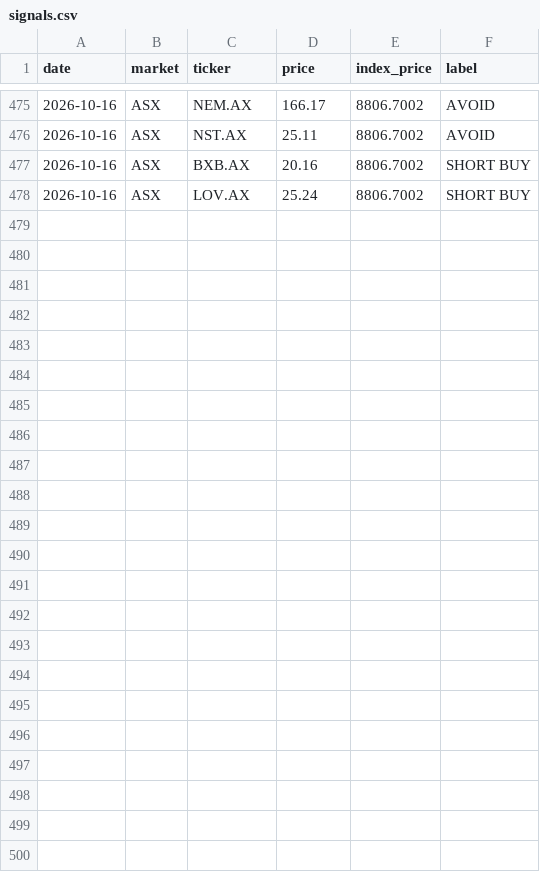
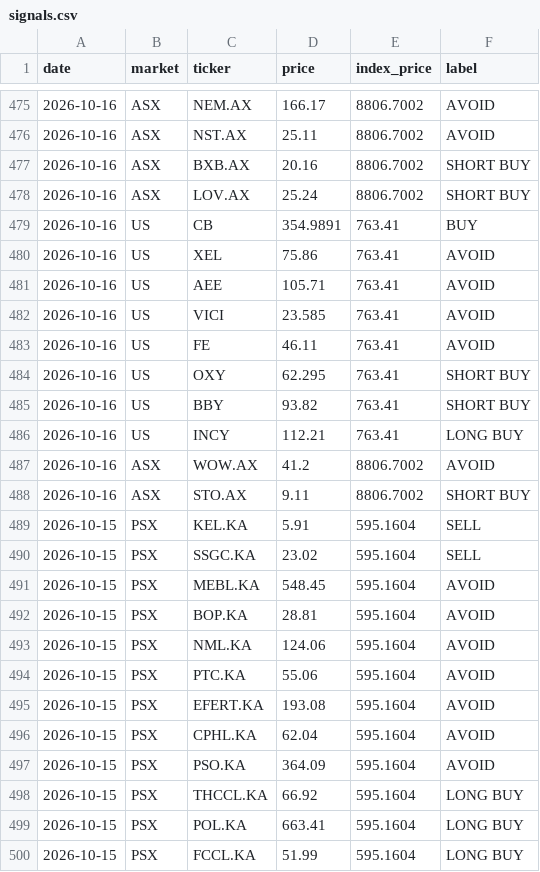
Before and after one commit to clyphor/stock-screener, a CSV file: results/signals.csv, drawn as a sheet; only a part is shown, gaps mark what is left out.

```diff
--- a/results/signals.csv
+++ b/results/signals.csv
@@ -478 +478,23 @@ date,market,ticker,price,index_price,label
 2026-10-16,ASX,LOV.AX,25.24,8806.7002,SHORT BUY
+2026-10-16,US,CB,354.9891,763.41,BUY
+2026-10-16,US,XEL,75.86,763.41,AVOID
+2026-10-16,US,AEE,105.71,763.41,AVOID
+2026-10-16,US,VICI,23.585,763.41,AVOID
+2026-10-16,US,FE,46.11,763.41,AVOID
+2026-10-16,US,OXY,62.295,763.41,SHORT BUY
+2026-10-16,US,BBY,93.82,763.41,SHORT BUY
+2026-10-16,US,INCY,112.21,763.41,LONG BUY
+2026-10-16,ASX,WOW.AX,41.2,8806.7002,AVOID
+2026-10-16,ASX,STO.AX,9.11,8806.7002,SHORT BUY
+2026-10-15,PSX,KEL.KA,5.91,595.1604,SELL
+2026-10-15,PSX,SSGC.KA,23.02,595.1604,SELL
+2026-10-15,PSX,MEBL.KA,548.45,595.1604,AVOID
+2026-10-15,PSX,BOP.KA,28.81,595.1604,AVOID
+2026-10-15,PSX,NML.KA,124.06,595.1604,AVOID
+2026-10-15,PSX,PTC.KA,55.06,595.1604,AVOID
+2026-10-15,PSX,EFERT.KA,193.08,595.1604,AVOID
+2026-10-15,PSX,CPHL.KA,62.04,595.1604,AVOID
+2026-10-15,PSX,PSO.KA,364.09,595.1604,AVOID
+2026-10-15,PSX,THCCL.KA,66.92,595.1604,LONG BUY
+2026-10-15,PSX,POL.KA,663.41,595.1604,LONG BUY
+2026-10-15,PSX,FCCL.KA,51.99,595.1604,LONG BUY
```
Also changed, not shown: results/history/2026-10-16.csv, results/latest.csv, 3 other files.
